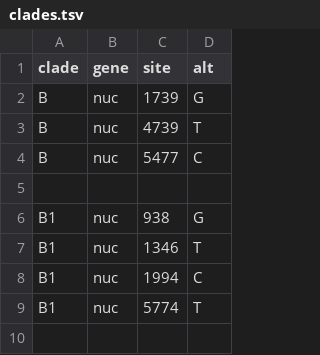
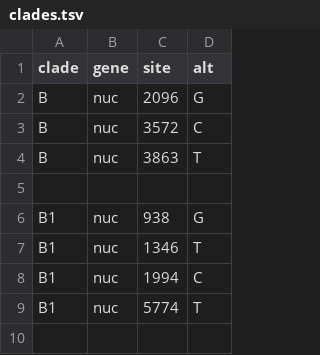
Before and after one commit to hodcroftlab/nextclade_a71, a TSV file: resources/clades.tsv, drawn as a sheet; only a part is shown.

Commit message:
fix: updating resource files

```diff
--- a/resources/clades.tsv
+++ b/resources/clades.tsv
@@ -1,5 +1,5 @@
 clade	gene	site	alt
-B	nuc	1739	G
-B	nuc	4739	T
-B	nuc	5477	C
+B	nuc	2096	G
+B	nuc	3572	C
+B	nuc	3863	T
 
```
Also changed, not shown: 5 other files.
